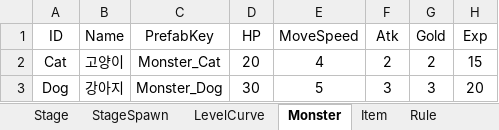
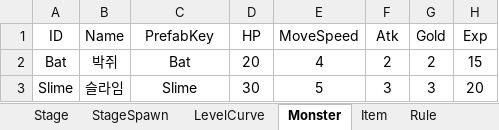
Before and after one commit to hjlee5982/DefenseProject, an Excel workbook: Assets/01. Resources/04. Data/GameData.xlsx, sheet Monster, drawn as a sheet; values as stored, in another font and other column widths than the file's, no borders; the diff names each change by its address in the sheet, - before the commit and + after, or states it on an @@ line.

```diff
--- a/Assets/01. Resources/04. Data/GameData.xlsx (sheet Monster)
+++ b/Assets/01. Resources/04. Data/GameData.xlsx (sheet Monster)
-A2 (ID): Cat
+A2 (ID): Bat
-B2 (Name): 고양이
+B2 (Name): 박쥐
-C2 (PrefabKey): Monster_Cat
+C2 (PrefabKey): Bat
-A3 (ID): Dog
+A3 (ID): Slime
-B3 (Name): 강아지
+B3 (Name): 슬라임
-C3 (PrefabKey): Monster_Dog
+C3 (PrefabKey): Slime
```
Also changed, not shown: sheet StageSpawn, 16 other files.
